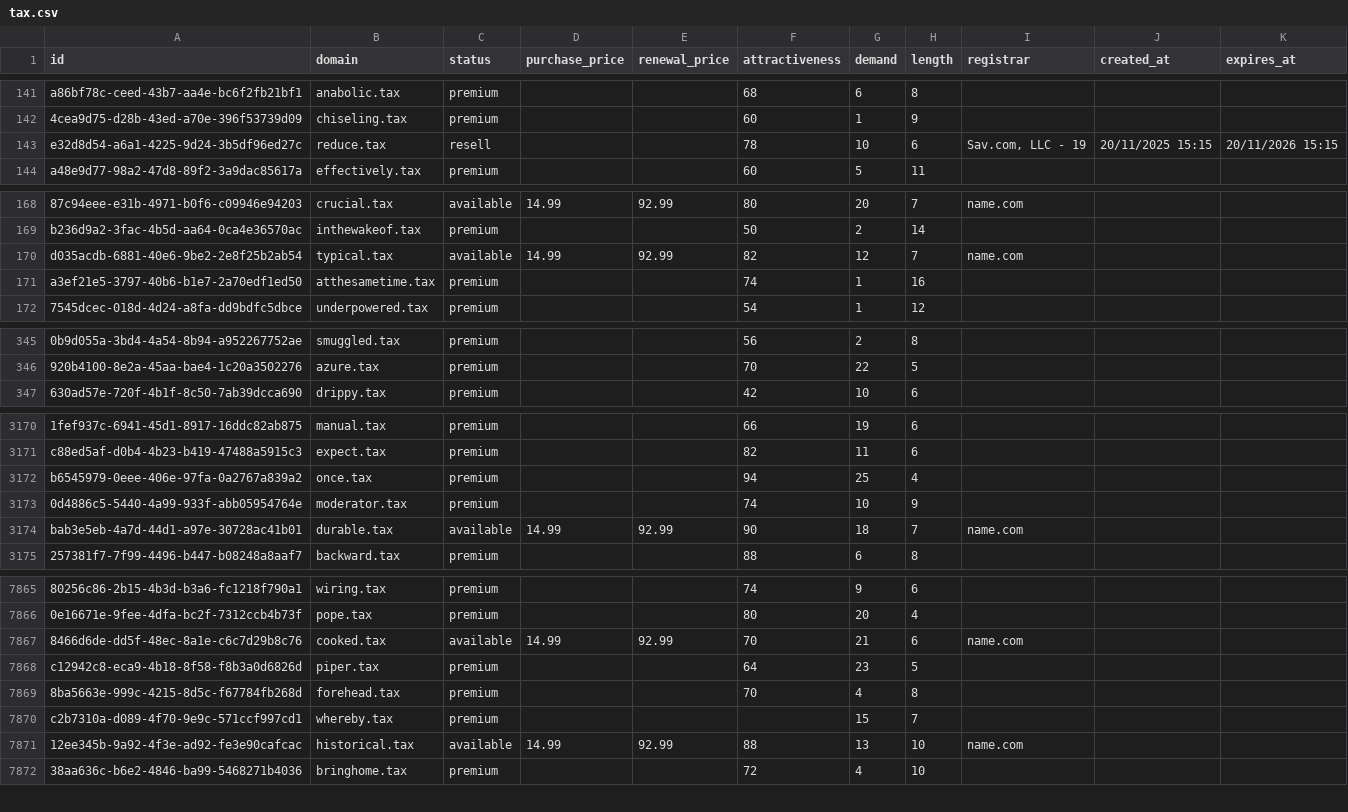
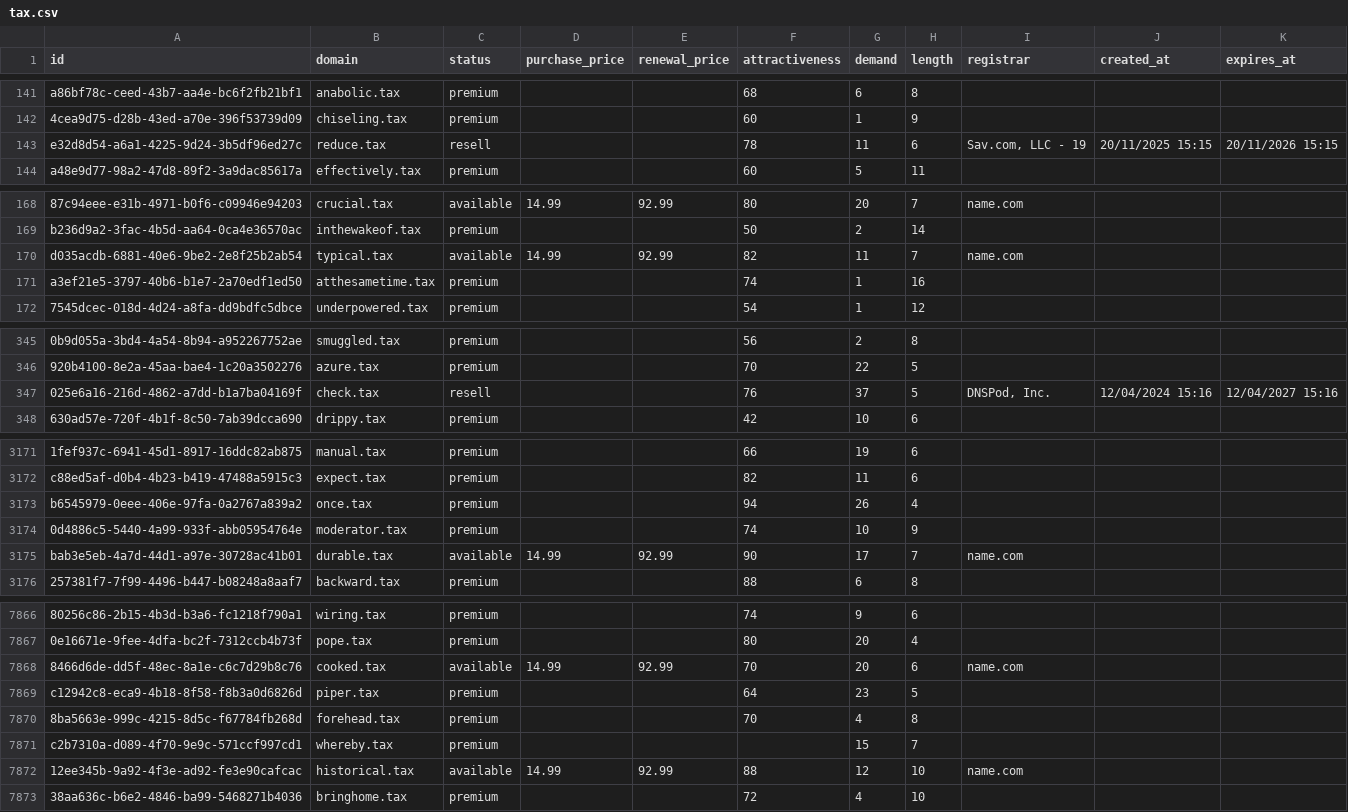
Before and after one commit to UniqueDomains/tax-oneword-domains, a CSV file: tax.csv, drawn as a sheet; only a part is shown, gaps mark what is left out; addresses are those after the commit; the diff covers the shown part only; the diff names each change by its address in the sheet, - before the commit and + after, or states it on an @@ line.

Commit message:
Domains update

```diff
--- a/tax.csv
+++ b/tax.csv
-G143 (demand): 10
+G143 (demand): 11
-G170 (demand): 12
+G170 (demand): 11
+row 347: 025e6a16-216d-4862-a7dd-b1a7ba04169f | check.tax | resell |  |  | 76 | 37 | 5 | DNSPod, Inc. | 12/04/2024 15:16 | 12/04/2027 15:16
-G3173 (demand): 25
+G3173 (demand): 26
-G3175 (demand): 18
+G3175 (demand): 17
-G7868 (demand): 21
+G7868 (demand): 20
-G7872 (demand): 13
+G7872 (demand): 12
```
Also changed, not shown: 72 edited cells elsewhere in this file, 4 other files.
